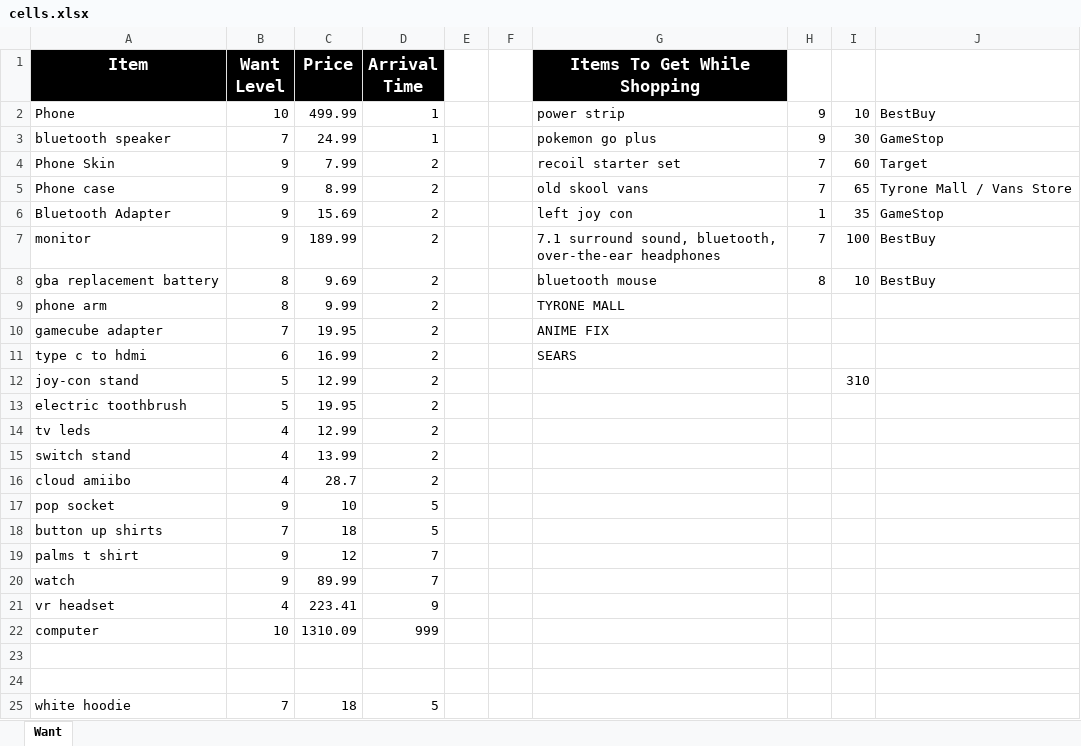
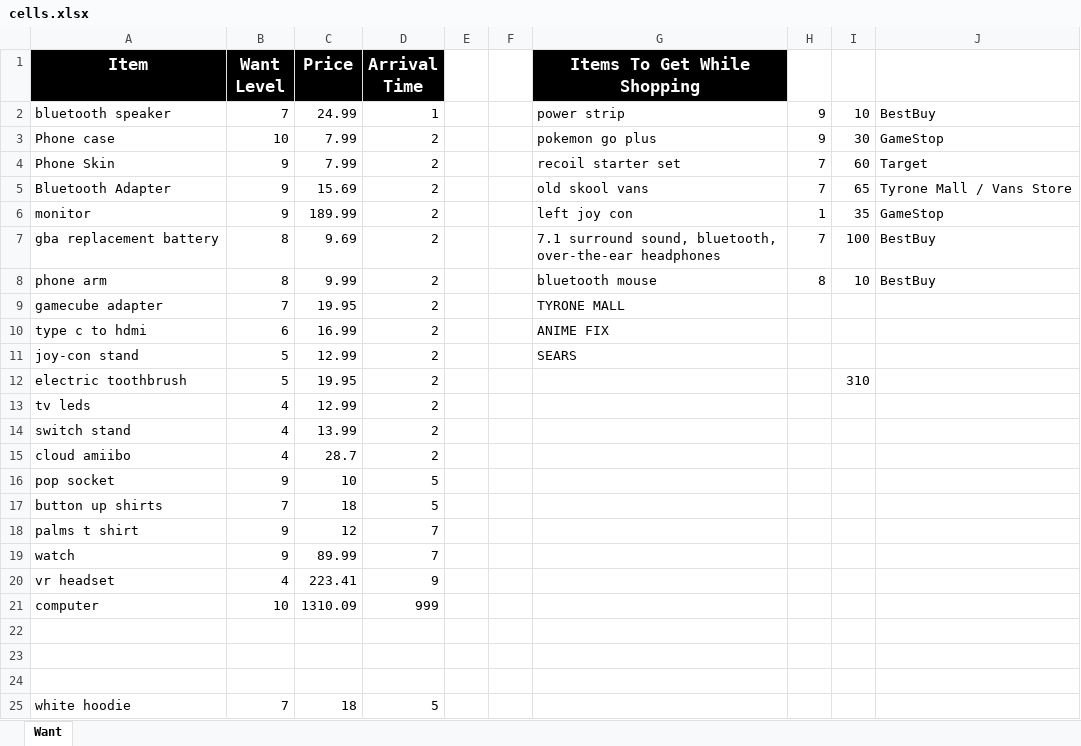
Before and after one commit to UGamer/merrekwishlist, an Excel workbook: cells.xlsx, sheet Want, drawn as a sheet; values as stored, in another font and other column widths than the file's, no borders; removed rows and columns are numbered as before the commit, all else as after; the diff names each change by its address in the sheet, - before the commit and + after, or states it on an @@ line.

Commit message:
1.2.1
+ Made "past" folder. This is for past events and contains a list of all the items received.
- Got "Samsung Galaxy S8". Removed "Essential PH-1".
= Fixed "Essential PH-1 Clear Case", "Essential PH-1 Skin | Tropical Reef" to "Samsung Galaxy S8" versions.
= Reordered list order

```diff
--- a/cells.xlsx (sheet Want)
+++ b/cells.xlsx (sheet Want)
-row 2: Phone | 10 | 499.99 | 1 |  |  | power strip | 9 | 10 | BestBuy
-G2 (Items To Get While Shopping): pokemon go plus
+G2 (Items To Get While Shopping): power strip
-I2: 30
+I2: 10
-J2: GameStop
+J2: BestBuy
+row 3: Phone case | 10 | 7.99 | 2 |  |  | pokemon go plus | 9 | 30 | GameStop
-row 5: Phone case | 9 | 8.99 | 2 |  |  | old skool vans | 7 | 65 | Tyrone Mall / Vans Store
-G5 (Items To Get While Shopping): left joy con
+G5 (Items To Get While Shopping): old skool vans
-H5: 1
+H5: 7
-I5: 35
+I5: 65
-J5: GameStop
+J5: Tyrone Mall / Vans Store
-G6 (Items To Get While Shopping): 7.1 surround sound, bluetooth, over-the-ear headphones
+G6 (Items To Get While Shopping): left joy con
-H6: 7
+H6: 1
-I6: 100
+I6: 35
-J6: BestBuy
+J6: GameStop
-G7 (Items To Get While Shopping): bluetooth mouse
+G7 (Items To Get While Shopping): 7.1 surround sound, bluetooth, over-the-ear headphones
-H7: 8
+H7: 7
-I7: 10
+I7: 100
-G8 (Items To Get While Shopping): TYRONE MALL
+G8 (Items To Get While Shopping): bluetooth mouse
-H8: (empty)
+H8: 8
-I8: (empty)
+I8: 10
-J8: (empty)
+J8: BestBuy
-G9 (Items To Get While Shopping): ANIME FIX
+G9 (Items To Get While Shopping): TYRONE MALL
-G10 (Items To Get While Shopping): SEARS
+G10 (Items To Get While Shopping): ANIME FIX
-G11 (Items To Get While Shopping): (empty)
+G11 (Items To Get While Shopping): SEARS
-I11: 310
+I11: (empty)
-I12: (empty)
+I12: 310
+row 22: (empty)
```
Also changed, not shown: 13 other files.
